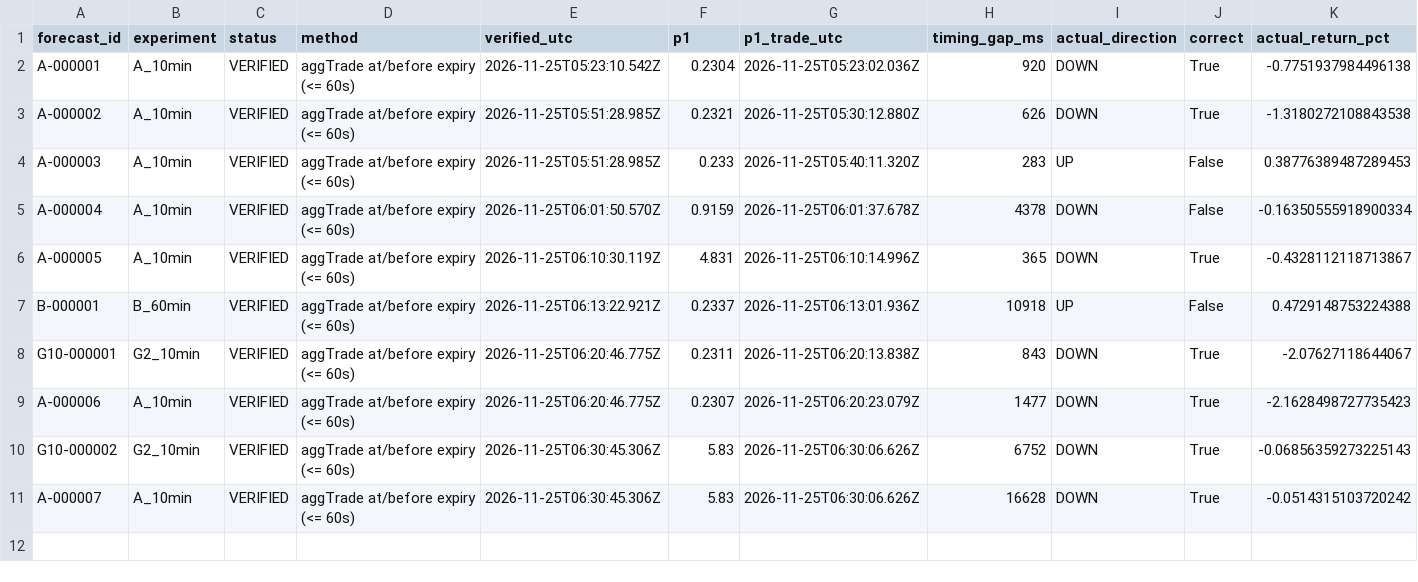
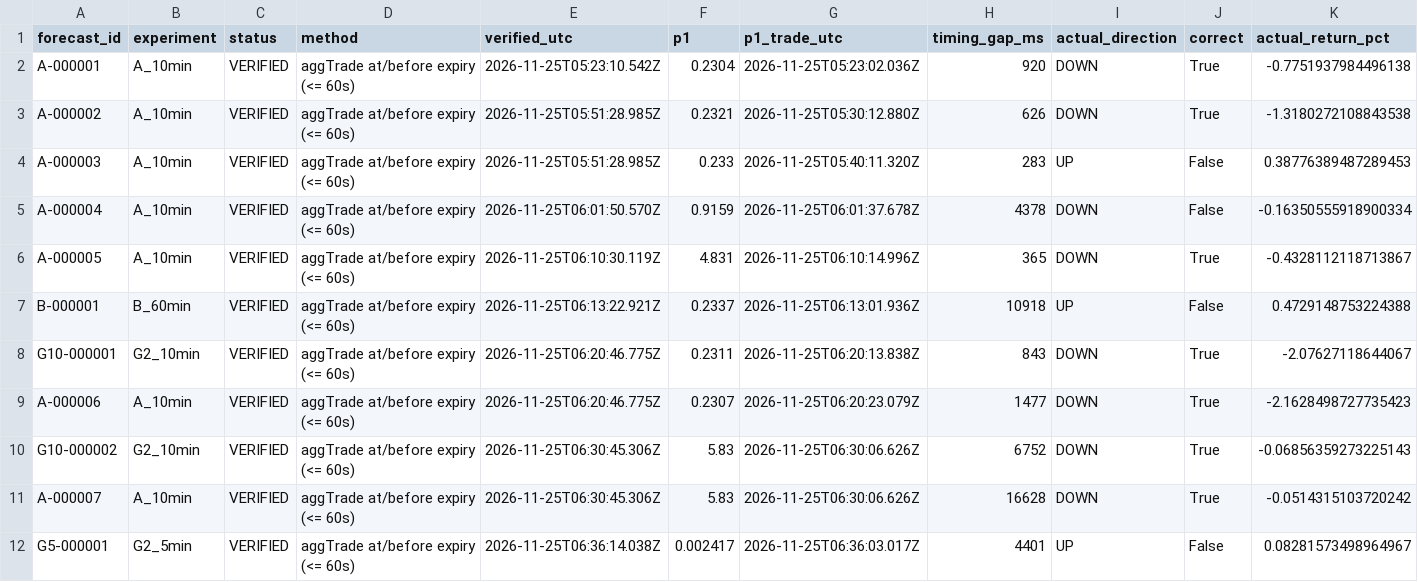
Before and after one commit to usage99918-ctrl/Nj, a CSV file: reports/exports/outcomes.csv, drawn as a sheet; only a part is shown; rows hold the shown columns only; the diff names each change by its address in the sheet, - before the commit and + after, or states it on an @@ line.

```diff
--- a/reports/exports/outcomes.csv
+++ b/reports/exports/outcomes.csv
+row 12: G5-000001 | G2_5min | VERIFIED | aggTrade at/before expiry (<= 60s) | 2026-11-25T06:36:14.038Z | 0.002417 | 2026-11-25T06:36:03.017Z | 4401 | UP | False | 0.08281573498964967
```
Also changed, not shown: 4 other files.
